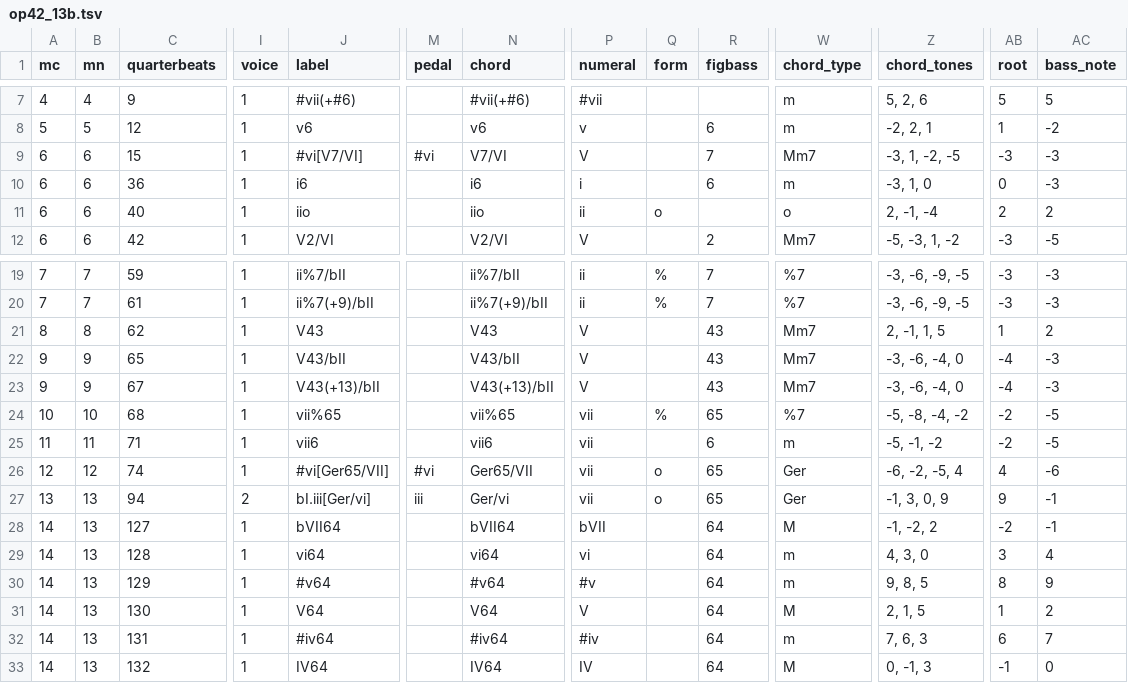
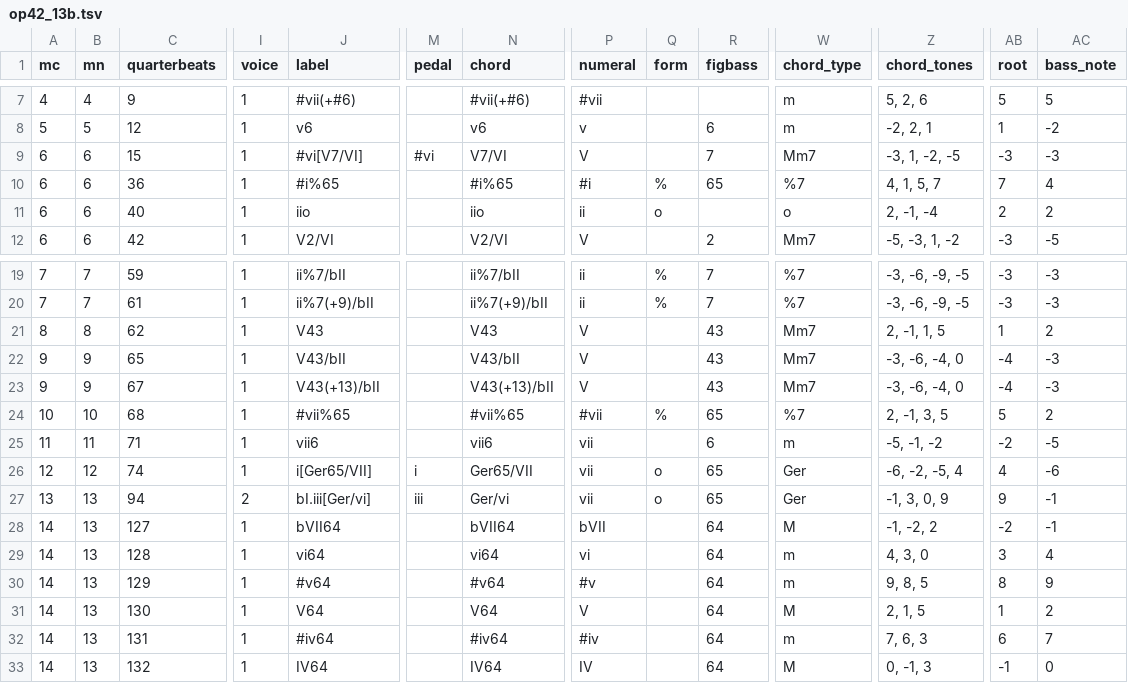
Before and after one commit to DCMLab/rachmaninoff_piano, a TSV file: harmonies/op42_13b.tsv, drawn as a sheet; only a part is shown, gaps mark what is left out; the diff names each change by its address in the sheet, - before the commit and + after, or states it on an @@ line.

```diff
--- a/harmonies/op42_13b.tsv
+++ b/harmonies/op42_13b.tsv
-J10 (label): i6
+J10 (label): #i%65
-N10 (chord): i6
+N10 (chord): #i%65
-P10 (numeral): i
+P10 (numeral): #i
-Q10 (form): (empty)
+Q10 (form): %
-R10 (figbass): 6
+R10 (figbass): 65
-W10 (chord_type): m
+W10 (chord_type): %7
-Z10 (chord_tones): -3, 1, 0
+Z10 (chord_tones): 4, 1, 5, 7
-AB10 (root): 0
+AB10 (root): 7
-AC10 (bass_note): -3
+AC10 (bass_note): 4
-J24 (label): vii%65
+J24 (label): #vii%65
-N24 (chord): vii%65
+N24 (chord): #vii%65
-P24 (numeral): vii
+P24 (numeral): #vii
-Z24 (chord_tones): -5, -8, -4, -2
+Z24 (chord_tones): 2, -1, 3, 5
-AB24 (root): -2
+AB24 (root): 5
-AC24 (bass_note): -5
+AC24 (bass_note): 2
-J26 (label): #vi[Ger65/VII]
+J26 (label): i[Ger65/VII]
-M26 (pedal): #vi
+M26 (pedal): i
```
Also changed, not shown: metadata.tsv, notes/op42_13b.tsv, 3 other files.
